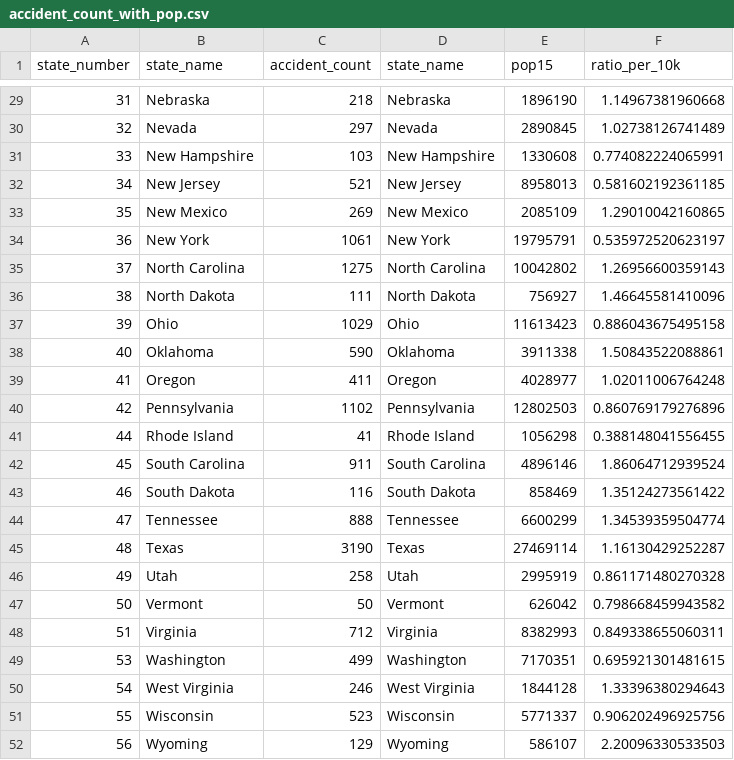
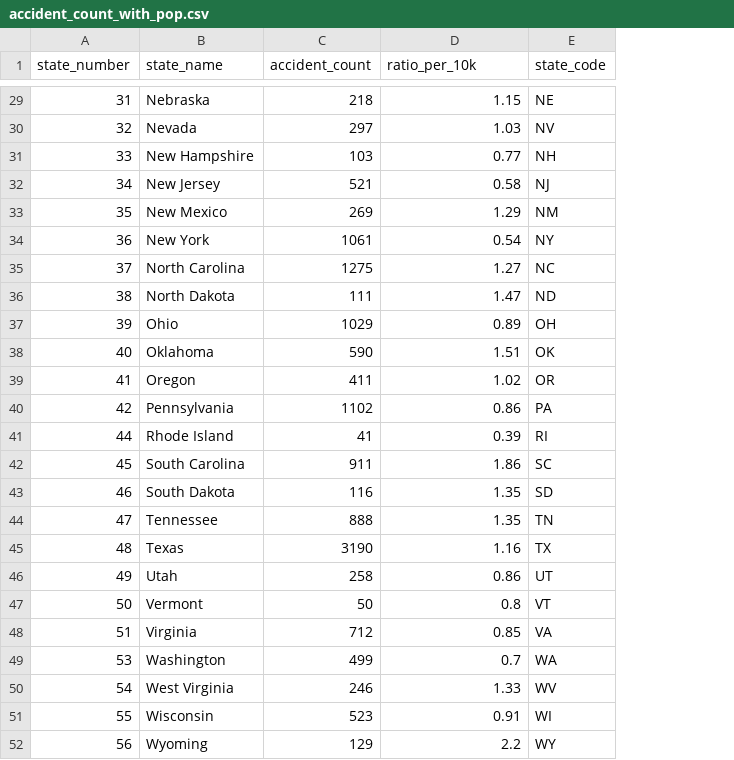
Before and after one commit to zhiqianglin/InfoVis, a CSV file: src/data/accident_count_with_pop.csv, drawn as a sheet; only a part is shown, gaps mark what is left out; removed rows and columns are numbered as before the commit, all else as after; the diff covers the shown part only; the diff names each change by its address in the sheet, - before the commit and + after, or states it on an @@ line.

```diff
--- a/src/data/accident_count_with_pop.csv
+++ b/src/data/accident_count_with_pop.csv
-column D (state_name), rows 29-52: Nebraska | Nevada | New Hampshire | New Jersey | New Mexico | New York | North Carolina | North Dakota | Ohio | Oklahoma | Oregon | Pennsylvania | Rhode Island | South Carolina | South Dakota | Tennessee | Texas | Utah | Vermont | Virginia | Washington | West Virginia | Wisconsin | Wyoming
-column E (pop15), rows 29-52: 1896190 | 2890845 | 1330608 | 8958013 | 2085109 | 19795791 | 10042802 | 756927 | 11613423 | 3911338 | 4028977 | 12802503 | 1056298 | 4896146 | 858469 | 6600299 | 27469114 | 2995919 | 626042 | 8382993 | 7170351 | 1844128 | 5771337 | 586107
+column E (state_code), rows 29-52: NE | NV | NH | NJ | NM | NY | NC | ND | OH | OK | OR | PA | RI | SC | SD | TN | TX | UT | VT | VA | WA | WV | WI | WY
-D29 (ratio_per_10k): 1.14967381960668
+D29 (ratio_per_10k): 1.15
-D30 (ratio_per_10k): 1.02738126741489
+D30 (ratio_per_10k): 1.03
-D31 (ratio_per_10k): 0.774082224065991
+D31 (ratio_per_10k): 0.77
-D32 (ratio_per_10k): 0.581602192361185
+D32 (ratio_per_10k): 0.58
-D33 (ratio_per_10k): 1.29010042160865
+D33 (ratio_per_10k): 1.29
-D34 (ratio_per_10k): 0.535972520623197
+D34 (ratio_per_10k): 0.54
-D35 (ratio_per_10k): 1.26956600359143
+D35 (ratio_per_10k): 1.27
-D36 (ratio_per_10k): 1.46645581410096
+D36 (ratio_per_10k): 1.47
-D37 (ratio_per_10k): 0.886043675495158
+D37 (ratio_per_10k): 0.89
-D38 (ratio_per_10k): 1.50843522088861
+D38 (ratio_per_10k): 1.51
-D39 (ratio_per_10k): 1.02011006764248
+D39 (ratio_per_10k): 1.02
-D40 (ratio_per_10k): 0.860769179276896
+D40 (ratio_per_10k): 0.86
-D41 (ratio_per_10k): 0.388148041556455
+D41 (ratio_per_10k): 0.39
-D42 (ratio_per_10k): 1.86064712939524
+D42 (ratio_per_10k): 1.86
-D43 (ratio_per_10k): 1.35124273561422
+D43 (ratio_per_10k): 1.35
-D44 (ratio_per_10k): 1.34539359504774
+D44 (ratio_per_10k): 1.35
-D45 (ratio_per_10k): 1.16130429252287
+D45 (ratio_per_10k): 1.16
-D46 (ratio_per_10k): 0.861171480270328
+D46 (ratio_per_10k): 0.86
-D47 (ratio_per_10k): 0.798668459943582
+D47 (ratio_per_10k): 0.8
-D48 (ratio_per_10k): 0.849338655060311
+D48 (ratio_per_10k): 0.85
-D49 (ratio_per_10k): 0.695921301481615
+D49 (ratio_per_10k): 0.7
-D50 (ratio_per_10k): 1.33396380294643
+D50 (ratio_per_10k): 1.33
-D51 (ratio_per_10k): 0.906202496925756
+D51 (ratio_per_10k): 0.91
-D52 (ratio_per_10k): 2.20096330533503
+D52 (ratio_per_10k): 2.2
```
Also changed, not shown: 27 edited cells elsewhere in this file, 3 other files.
